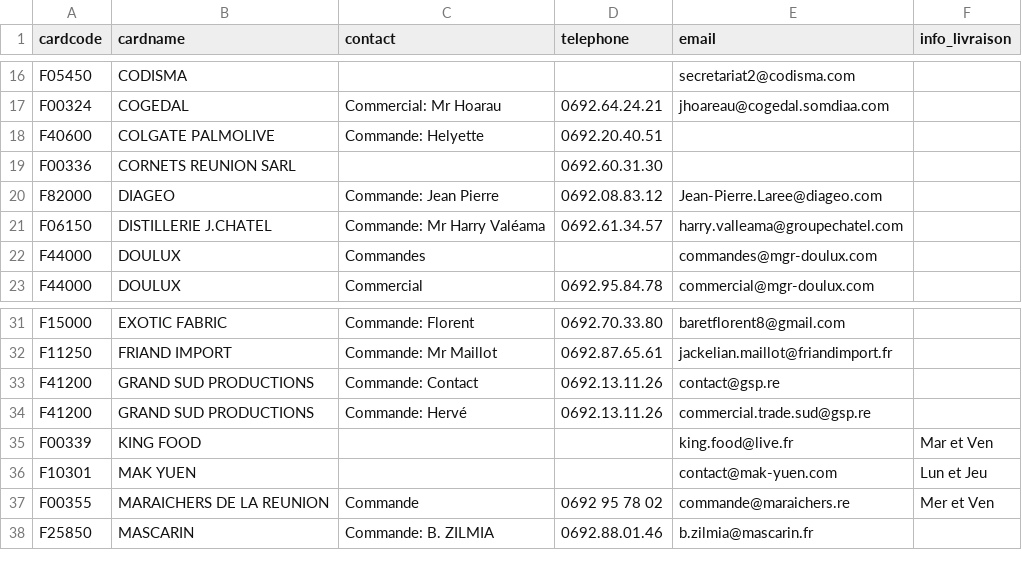
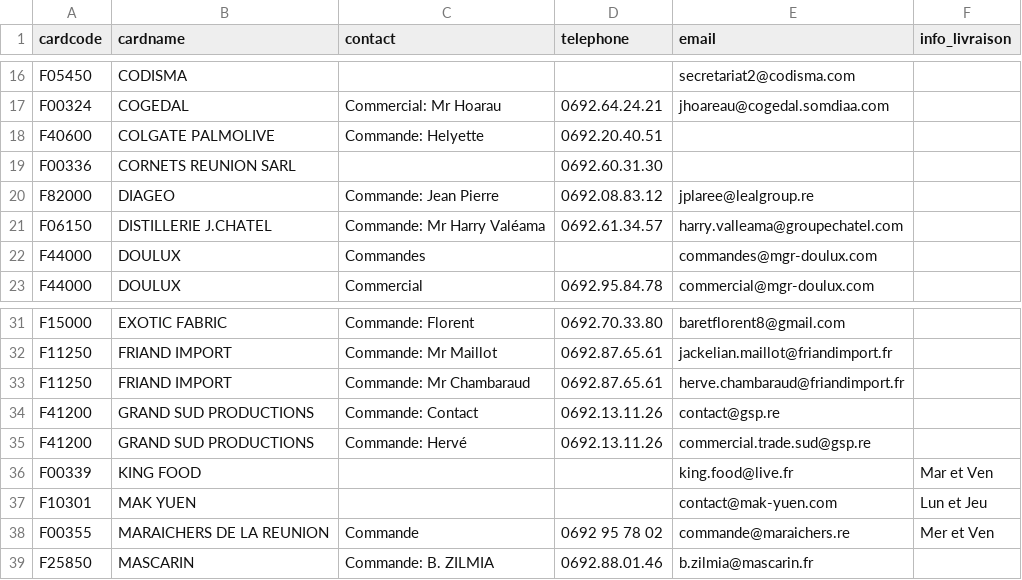
Before and after one commit to superchinois/api-gateway, a CSV file: mailing_list_fournisseurs_locaux.csv, drawn as a sheet; only a part is shown, gaps mark what is left out.

Commit message:
added new mail addresses

```diff
--- a/mailing_list_fournisseurs_locaux.csv
+++ b/mailing_list_fournisseurs_locaux.csv
@@ -19,3 +19,3 @@
 "F00336";"CORNETS REUNION SARL";;"0692.60.31.30";;
-"F82000";"DIAGEO";"Commande: Jean Pierre";"0692.08.83.12";"Jean-Pierre.Laree@diageo.com";
+"F82000";"DIAGEO";"Commande: Jean Pierre";"0692.08.83.12";"jplaree@lealgroup.re";
 "F06150";"DISTILLERIE J.CHATEL";"Commande: Mr Harry Valéama";"0692.61.34.57";"harry.valleama@groupechatel.com";
@@ -32,2 +32,3 @@
 "F11250";"FRIAND IMPORT";"Commande: Mr Maillot";"0692.87.65.61";"jackelian.maillot@friandimport.fr";
+"F11250";"FRIAND IMPORT";"Commande: Mr Chambaraud";"0692.87.65.61";"herve.chambaraud@friandimport.fr";
 "F41200";"GRAND SUD PRODUCTIONS";"Commande: Contact";"0692.13.11.26";"contact@gsp.re";
```
